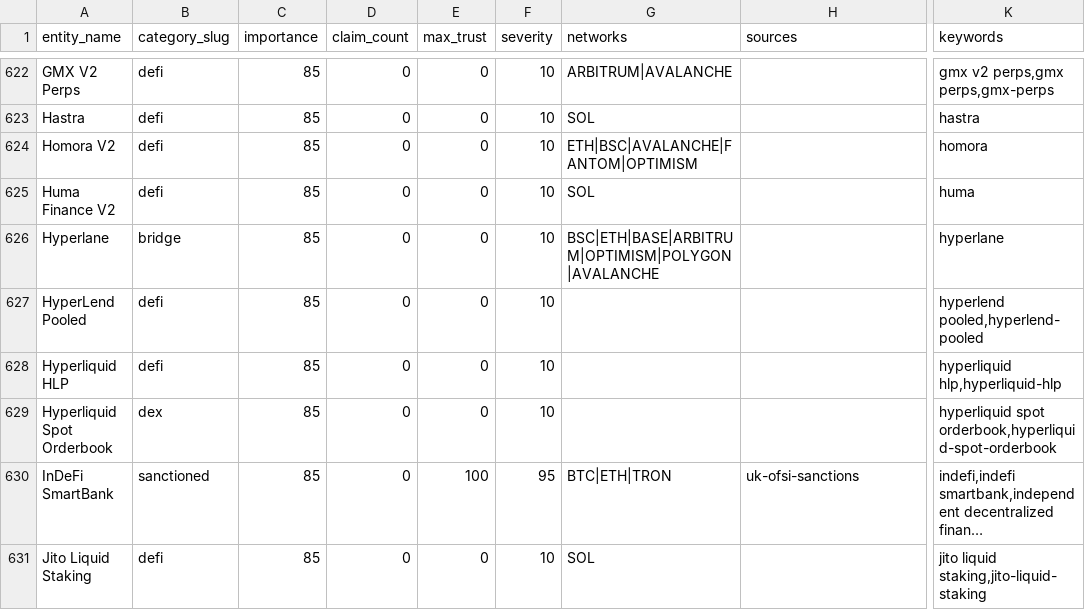
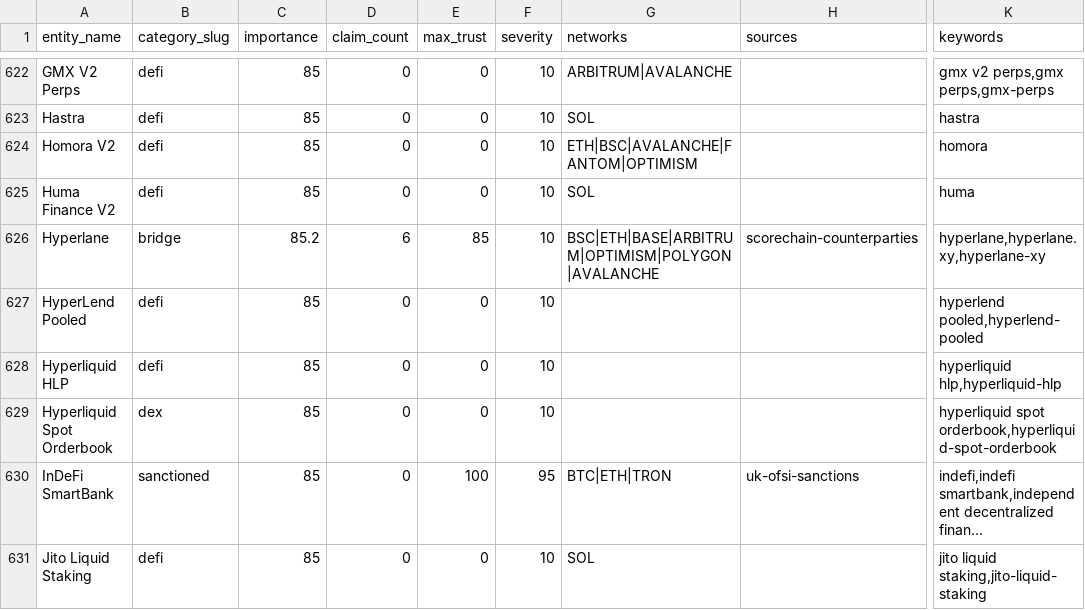
Before and after one commit to maslovsa/kyt-entity-registry, a CSV file: entities.csv, drawn as a sheet; only a part is shown, gaps mark what is left out; long unchanged cells end in …; the diff covers the shown part only; the diff names each change by its address in the sheet, - before the commit and + after, or states it on an @@ line.

```diff
--- a/entities.csv
+++ b/entities.csv
-C626 (importance): 85
+C626 (importance): 85.2
-D626 (claim_count): 0
+D626 (claim_count): 6
-E626 (max_trust): 0
+E626 (max_trust): 85
-H626 (sources): (empty)
+H626 (sources): scorechain-counterparties
-K626 (keywords): hyperlane
+K626 (keywords): hyperlane,hyperlane.xy,hyperlane-xy
```
Also changed, not shown: 1 removed row and 8 edited cells elsewhere in this file, 8 other files.
